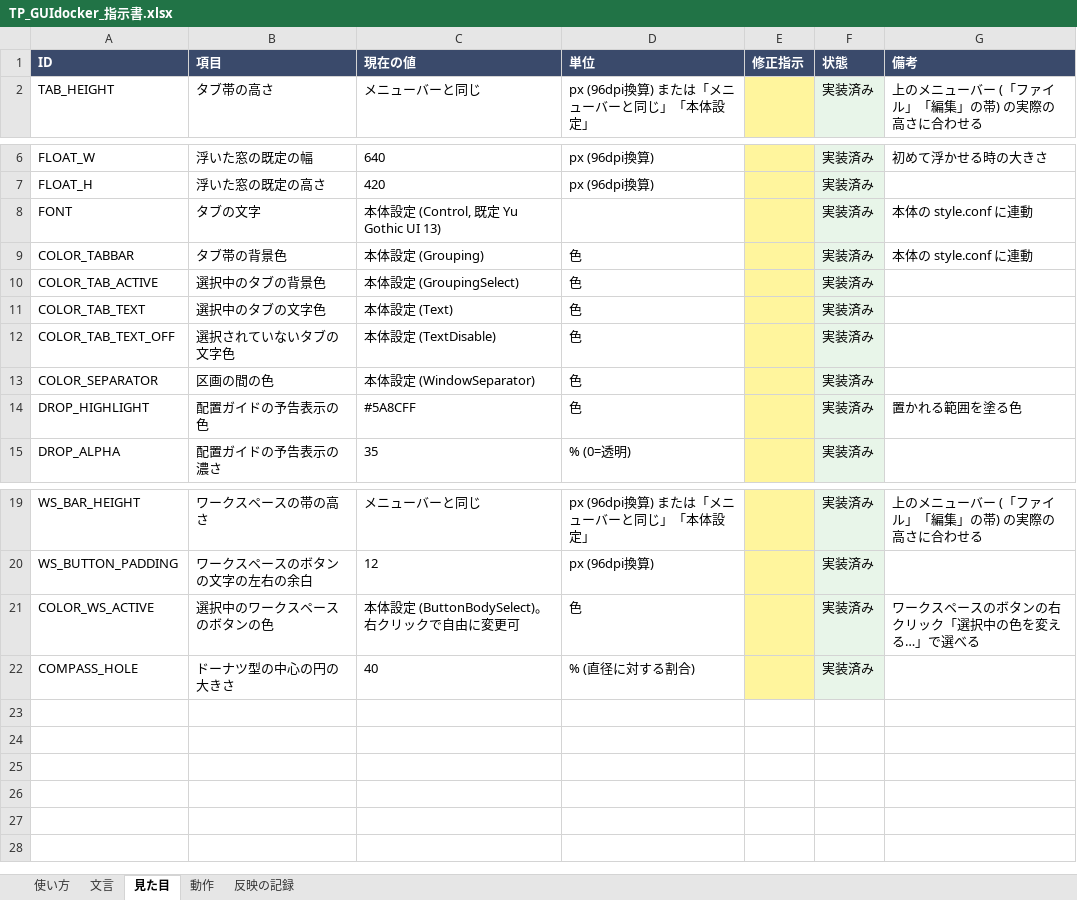
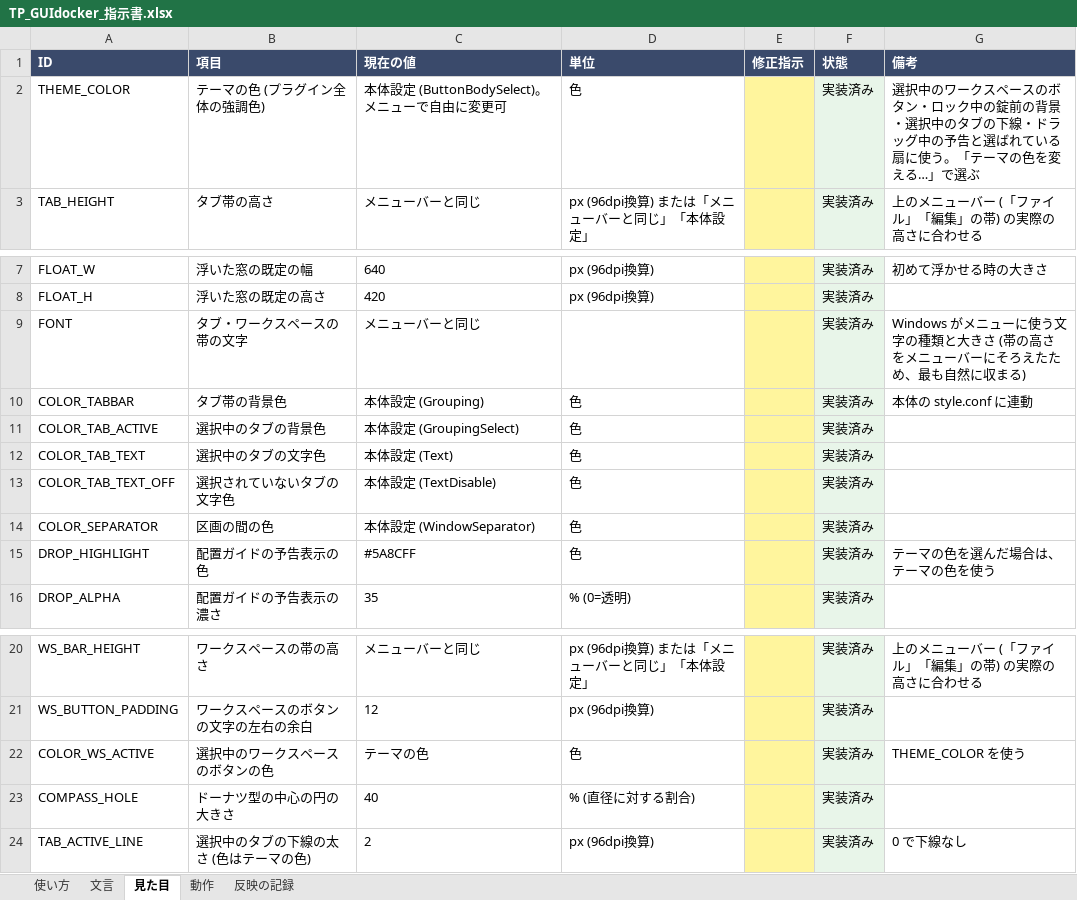
Before and after one commit to tpmorp/TP_GUIdocker, an Excel workbook: docs/TP_GUIdocker_指示書.xlsx, sheet 見た目, drawn as a sheet; only a part is shown, gaps mark what is left out; values as stored, in another font and other column widths than the file's, no borders; addresses are those after the commit; the diff names each change by its address in the sheet, - before the commit and + after, or states it on an @@ line.

```diff
--- a/docs/TP_GUIdocker_指示書.xlsx (sheet 見た目)
+++ b/docs/TP_GUIdocker_指示書.xlsx (sheet 見た目)
+row 2: THEME_COLOR | テーマの色 (プラグイン全体の強調色) | 本体設定 (ButtonBodySelect)。メニューで自由に変更可 | 色 |  | 実装済み | 選択中のワークスペースのボタン・ロック中の錠前の背景・選択中のタブの下線・ドラッグ中の予告と選ばれている扇に使う。「テーマの色を変える…」で選ぶ
-B9 (項目): タブの文字
+B9 (項目): タブ・ワークスペースの帯の文字
-C9 (現在の値): 本体設定 (Control, 既定 Yu Gothic UI 13)
+C9 (現在の値): メニューバーと同じ
-G9 (備考): 本体の style.conf に連動
+G9 (備考): Windows がメニューに使う文字の種類と大きさ (帯の高さをメニューバーにそろえたため、最も自然に収まる)
-G15 (備考): 置かれる範囲を塗る色
+G15 (備考): テーマの色を選んだ場合は、テーマの色を使う
-C22 (現在の値): 本体設定 (ButtonBodySelect)。右クリックで自由に変更可
+C22 (現在の値): テーマの色
-G22 (備考): ワークスペースのボタンの右クリック「選択中の色を変える…」で選べる
+G22 (備考): THEME_COLOR を使う
+row 24: TAB_ACTIVE_LINE | 選択中のタブの下線の太さ (色はテーマの色) | 2 | px (96dpi換算) |  | 実装済み | 0 で下線なし
```
Also changed, not shown: sheet 反映の記録, sheet 文言, 8 other files.
